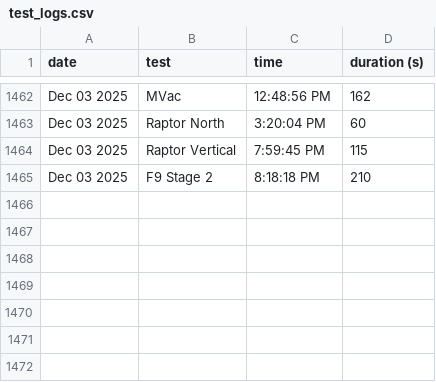
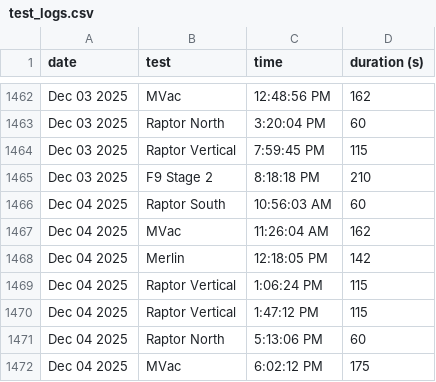
Before and after one commit to CameronField/SpaceX_Eng_Test_Log, a CSV file: test_logs.csv, drawn as a sheet; only a part is shown, gaps mark what is left out.

Commit message:
Update test log

```diff
--- a/test_logs.csv
+++ b/test_logs.csv
@@ -1465 +1465,8 @@ Dec 03 2025,Raptor Vertical,7:59:45 PM,115
 Dec 03 2025,F9 Stage 2,8:18:18 PM,210
+Dec 04 2025,Raptor South,10:56:03 AM,60
+Dec 04 2025,MVac,11:26:04 AM,162
+Dec 04 2025,Merlin,12:18:05 PM,142
+Dec 04 2025,Raptor Vertical,1:06:24 PM,115
+Dec 04 2025,Raptor Vertical,1:47:12 PM,115
+Dec 04 2025,Raptor North,5:13:06 PM,60
+Dec 04 2025,MVac,6:02:12 PM,175
```
